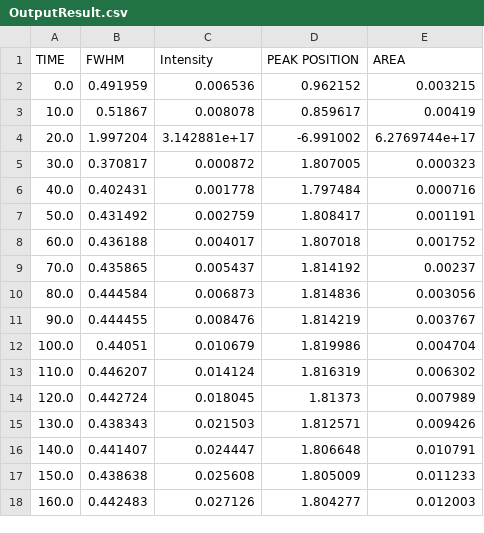
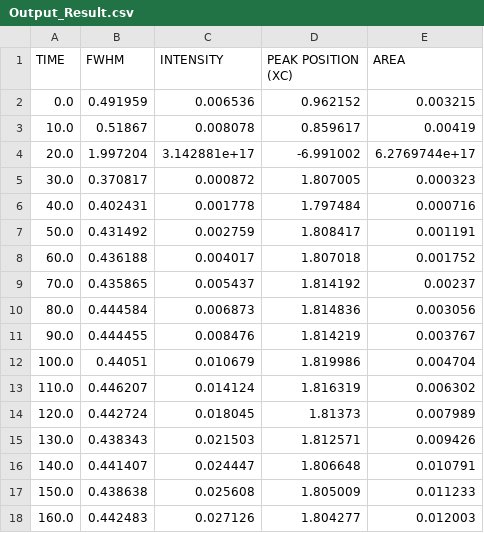
Before and after one commit to ssiyuan/FindPeaks, a CSV file: Output_Data/Output_Result.csv (was Output_Data/OutputResult.csv), drawn as a sheet.

```diff
--- a/Output_Data/OutputResult.csv
+++ b/Output_Data/Output_Result.csv
@@ -1,2 +1,2 @@
-"TIME","FWHM","Intensity","PEAK POSITION","AREA"
+"TIME","FWHM","INTENSITY","PEAK POSITION (XC)","AREA"
 "0.0","0.491959","0.006536","0.962152","0.003215"
```
Also changed, not shown: 1 other file.
